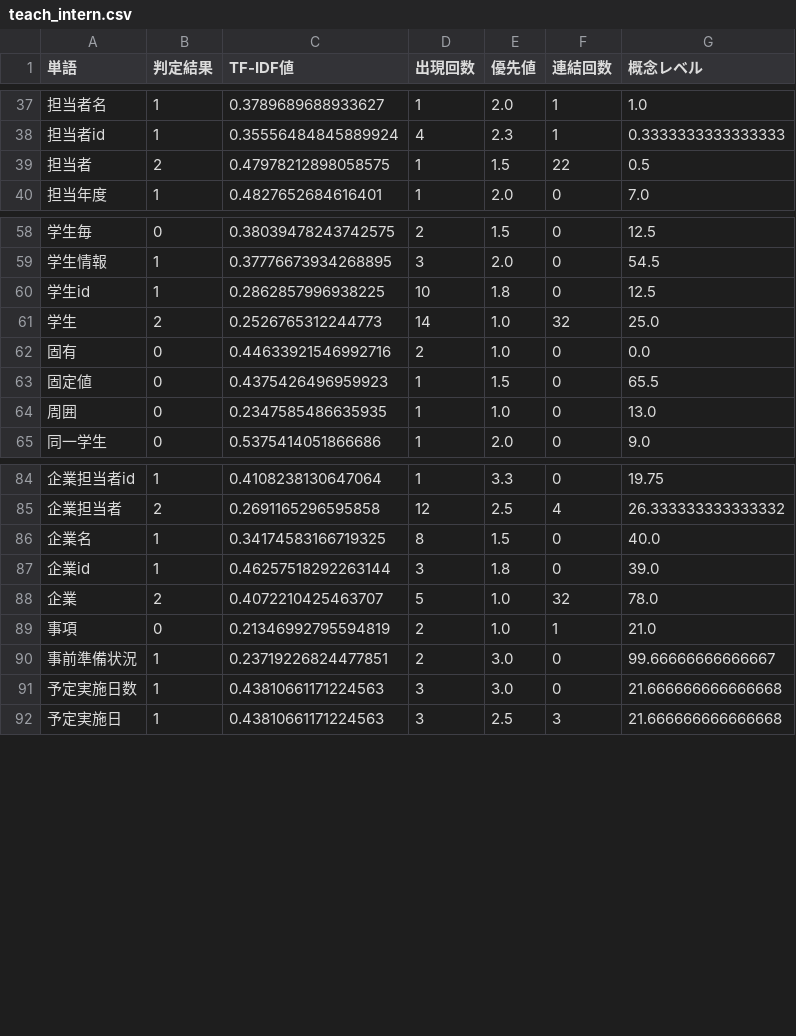
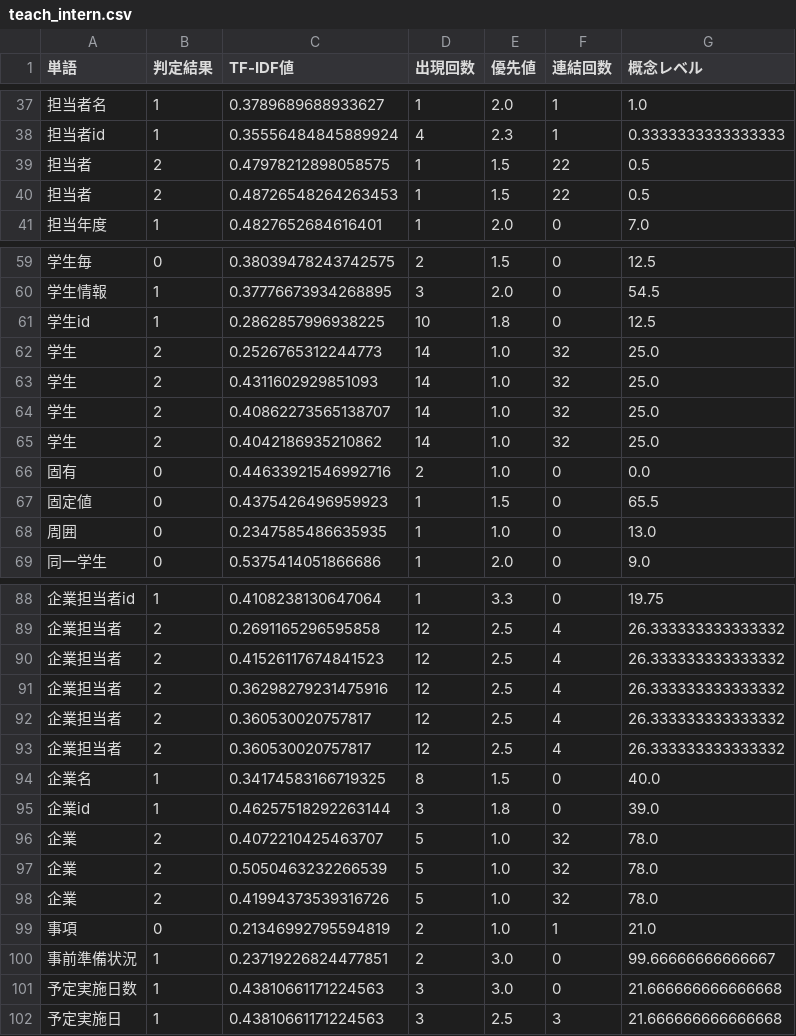
Before and after one commit to sugaken0528/VGML, a CSV file: createDataset/teachData/teach_intern.csv, drawn as a sheet; only a part is shown, gaps mark what is left out.

Commit message:
教師データを更新

```diff
--- a/createDataset/teachData/teach_intern.csv
+++ b/createDataset/teachData/teach_intern.csv
@@ -39,2 +39,3 @@
 担当者,2,0.47978212898058575,1,1.5,22,0.5
+担当者,2,0.48726548264263453,1,1.5,22,0.5
 担当年度,1,0.4827652684616401,1,2.0,0,7.0
@@ -61,2 +62,5 @@
 学生,2,0.2526765312244773,14,1.0,32,25.0
+学生,2,0.4311602929851093,14,1.0,32,25.0
+学生,2,0.40862273565138707,14,1.0,32,25.0
+学生,2,0.4042186935210862,14,1.0,32,25.0
 固有,0,0.44633921546992716,2,1.0,0,0.0
@@ -85,2 +89,6 @@
 企業担当者,2,0.2691165296595858,12,2.5,4,26.333333333333332
+企業担当者,2,0.41526117674841523,12,2.5,4,26.333333333333332
+企業担当者,2,0.36298279231475916,12,2.5,4,26.333333333333332
+企業担当者,2,0.360530020757817,12,2.5,4,26.333333333333332
+企業担当者,2,0.360530020757817,12,2.5,4,26.333333333333332
 企業名,1,0.34174583166719325,8,1.5,0,40.0
@@ -88,2 +96,4 @@
 企業,2,0.4072210425463707,5,1.0,32,78.0
+企業,2,0.5050463232266539,5,1.0,32,78.0
+企業,2,0.41994373539316726,5,1.0,32,78.0
 事項,0,0.21346992795594819,2,1.0,1,21.0
```
